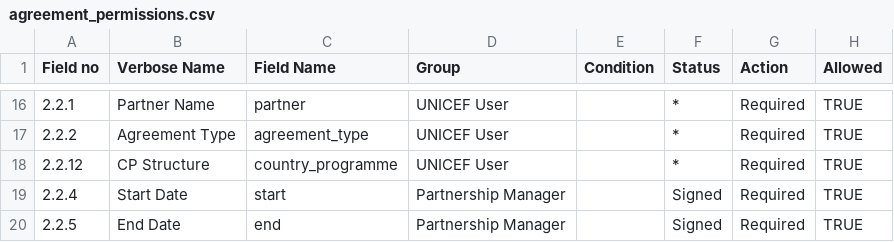
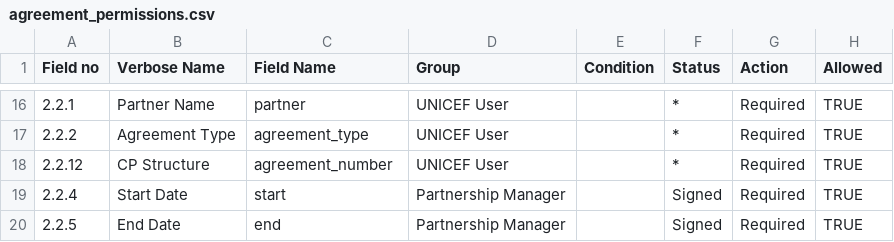
Before and after one commit to unicef/etools, a CSV file: EquiTrack/assets/partner/agreement_permissions.csv, drawn as a sheet; only a part is shown, gaps mark what is left out.

Commit message:
update permissions and partners tasks

```diff
--- a/EquiTrack/assets/partner/agreement_permissions.csv
+++ b/EquiTrack/assets/partner/agreement_permissions.csv
@@ -17,3 +17,3 @@ Field no,Verbose Name,Field Name,Group,Condition,Status,Action,Allowed
 2.2.2,Agreement Type,agreement_type,UNICEF User,,*,Required,TRUE
-2.2.12,CP Structure,country_programme,UNICEF User,,*,Required,TRUE
+2.2.12,CP Structure,agreement_number,UNICEF User,,*,Required,TRUE
 2.2.4,Start Date,start,Partnership Manager,,Signed,Required,TRUE
```
Also changed, not shown: 1 other file.
